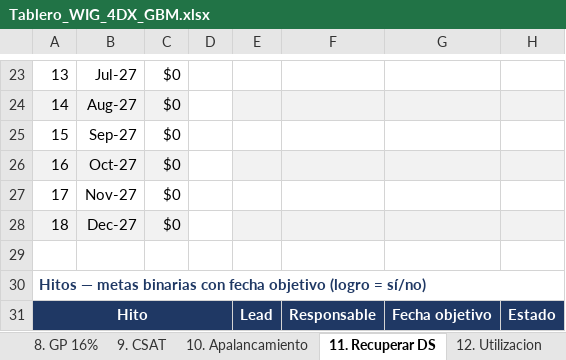
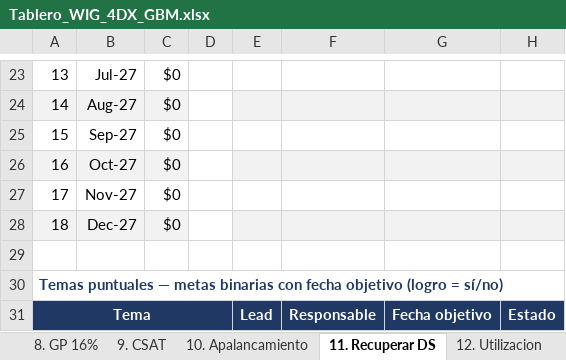
Before and after one commit to dchamorro/wigs, an Excel workbook: dist/Tablero_WIG_4DX_GBM.xlsx, sheet 11. Recuperar DS, drawn as a sheet; only a part is shown, gaps mark what is left out; values as stored, in another font and other column widths than the file's, no borders; charts and pictures and conditional formats not drawn; the diff names each change by its address in the sheet, - before the commit and + after, or states it on an @@ line.

```diff
--- a/dist/Tablero_WIG_4DX_GBM.xlsx (sheet 11. Recuperar DS)
+++ b/dist/Tablero_WIG_4DX_GBM.xlsx (sheet 11. Recuperar DS)
-A30: Hitos — metas…
+A30: Temas puntuales — metas…
-A31: Hito
+A31: Tema
```
Also changed, not shown: sheet 9. CSAT, sheet 8. GP 16%, sheet 10. Apalancamiento, sheet 12. Utilizacion, sheet 1. Smart User 500, sheet 2. MV Advisory, 6 more sheets, charts or pictures, dist/demo_data.xlsx, 7 other files.
